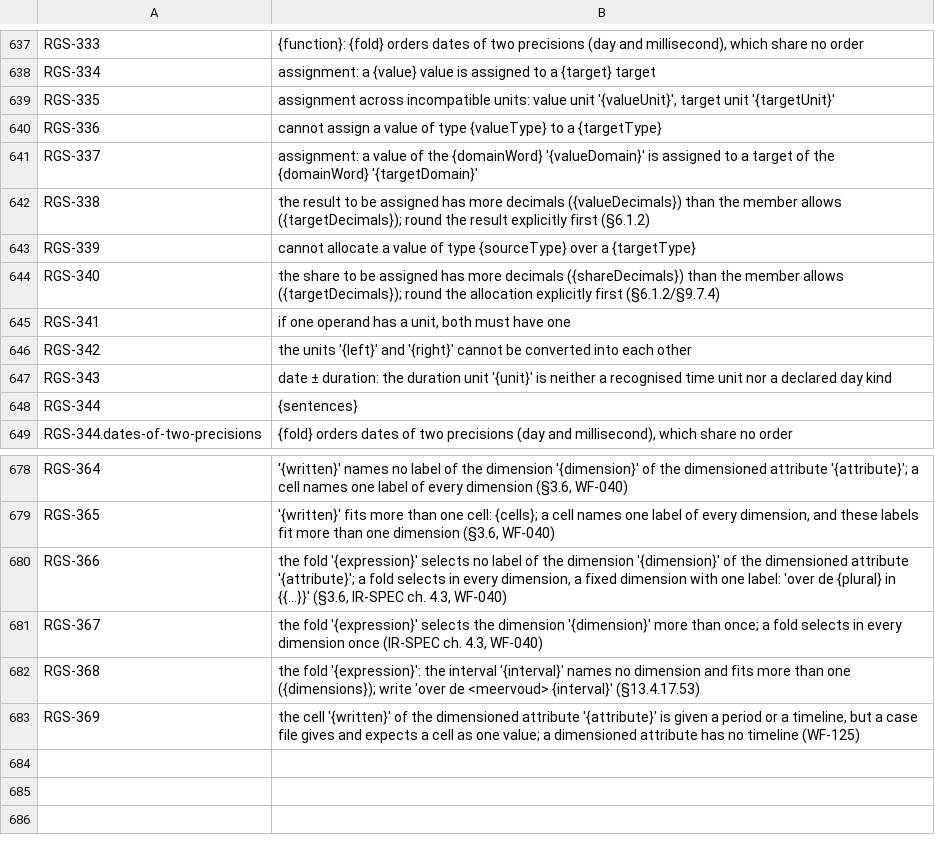
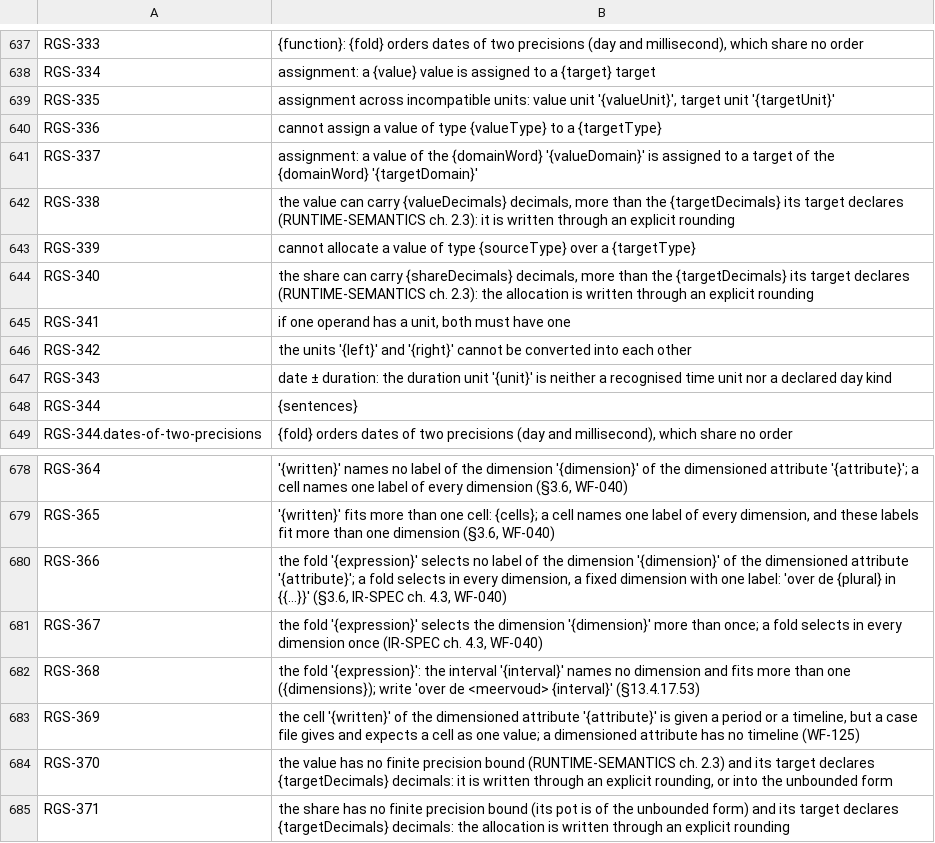
Before and after one commit to uchar-dev/uchar, a TSV file: frontends/regelspraak/src/main/resources/dev/uchar/regelspraak/message/messages-frontend.en.tsv, drawn as a sheet; only a part is shown, gaps mark what is left out.

Commit message:
frontend: RGS-338 en RGS-370 over dezelfde grens als de verifier
De frontend toetste een schrijfactie op het type van de waarde, en
dat claimt bij een deling, een percentage, een minimum of maximum en
een eenheidsomrekening te weinig decimalen. Hij leidt nu dezelfde
bovengrens af als de verifier (ALEF-vorm) en spreekt diens zinnen,
nu de verifier dit ook weigert; de verdeling telt alleen haar pot of
haar afronding. De verifier splitst zijn meldingen per vorm, zodat
de frontend ze letterlijk kan dragen.

```diff
--- a/frontends/regelspraak/src/main/resources/dev/uchar/regelspraak/message/messages-frontend.en.tsv
+++ b/frontends/regelspraak/src/main/resources/dev/uchar/regelspraak/message/messages-frontend.en.tsv
@@ -641,5 +641,5 @@ RGS-336	cannot assign a value of type {valueType} to a {targetType}
 RGS-337	assignment: a value of the {domainWord} '{valueDomain}' is assigned to a target of the {domainWord} '{targetDomain}'
-RGS-338	the result to be assigned has more decimals ({valueDecimals}) than the member allows ({targetDecimals}); round the result explicitly first (§6.1.2)
+RGS-338	the value can carry {valueDecimals} decimals, more than the {targetDecimals} its target declares (RUNTIME-SEMANTICS ch. 2.3): it is written through an explicit rounding
 RGS-339	cannot allocate a value of type {sourceType} over a {targetType}
-RGS-340	the share to be assigned has more decimals ({shareDecimals}) than the member allows ({targetDecimals}); round the allocation explicitly first (§6.1.2/§9.7.4)
+RGS-340	the share can carry {shareDecimals} decimals, more than the {targetDecimals} its target declares (RUNTIME-SEMANTICS ch. 2.3): the allocation is written through an explicit rounding
 RGS-341	if one operand has a unit, both must have one
@@ -683 +683,3 @@ RGS-368	the fold '{expression}': the interval '{interval}' names no dimension an
 RGS-369	the cell '{written}' of the dimensioned attribute '{attribute}' is given a period or a timeline, but a case file gives and expects a cell as one value; a dimensioned attribute has no timeline (WF-125)
+RGS-370	the value has no finite precision bound (RUNTIME-SEMANTICS ch. 2.3) and its target declares {targetDecimals} decimals: it is written through an explicit rounding, or into the unbounded form
+RGS-371	the share has no finite precision bound (its pot is of the unbounded form) and its target declares {targetDecimals} decimals: the allocation is written through an explicit rounding
```
Also changed, not shown: frontends/regelspraak/src/main/resources/dev/uchar/regelspraak/diagnostic-codes.tsv, frontends/regelspraak/src/main/resources/dev/uchar/regelspraak/message/messages-frontend.nl.tsv, 22 other files.
